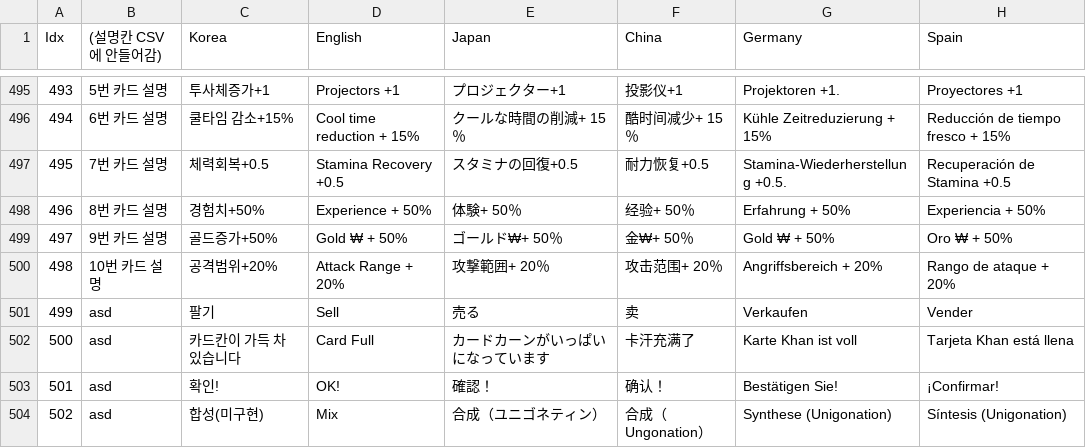
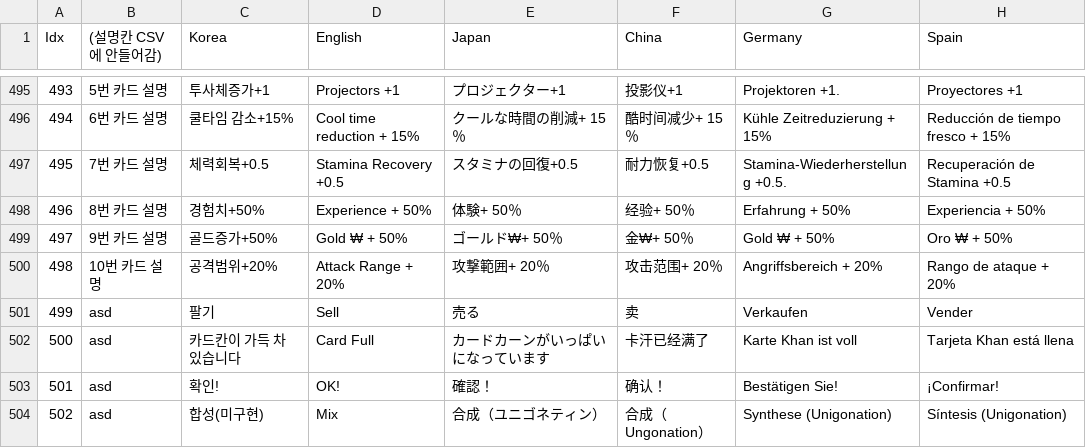
Before and after one commit to COSYSOCY/Unity_Team_Project, a CSV file: Assets/CSV/Resources/project - GameText.csv, drawn as a sheet; only a part is shown, gaps mark what is left out; the diff covers the shown part only.

```diff
--- a/Assets/CSV/Resources/project - GameText.csv
+++ b/Assets/CSV/Resources/project - GameText.csv
@@ -501,3 +501,3 @@ Idx,(설명칸 CSV에 안들어감),Korea,English,Japan,China,Germany,Spain
 499,asd,팔기,Sell,売る,卖,Verkaufen,Vender
-500,asd,카드칸이 가득 차있습니다,Card Full,カードカーンがいっぱいになっています,卡汗充满了,Karte Khan ist voll,Tarjeta Khan está llena
+500,asd,카드칸이 가득 차있습니다,Card Full,カードカーンがいっぱいになっています,卡汗已经满了,Karte Khan ist voll,Tarjeta Khan está llena
 501,asd,확인!,OK!,確認！,确认！,Bestätigen Sie!,¡Confirmar!
```
Also changed, not shown: 16 edited cells elsewhere in this file, Assets/CSV/Resources/project - Skill_Info.csv, 12 other files.
